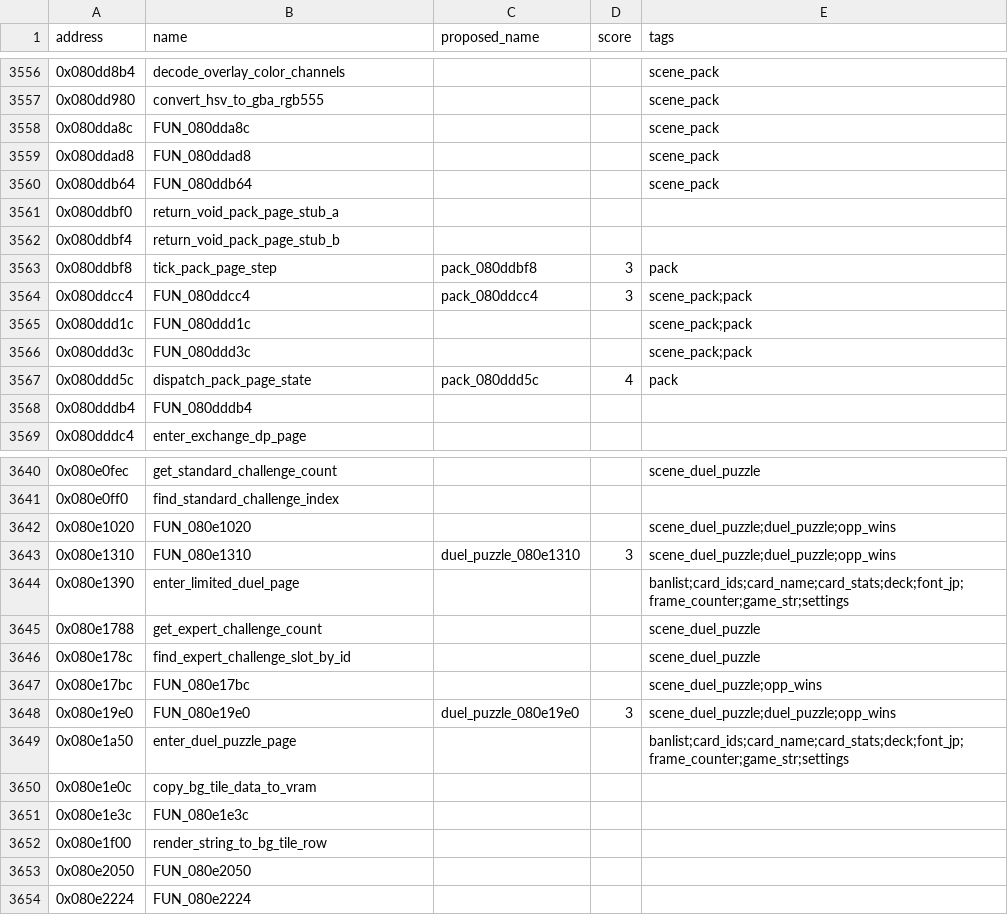
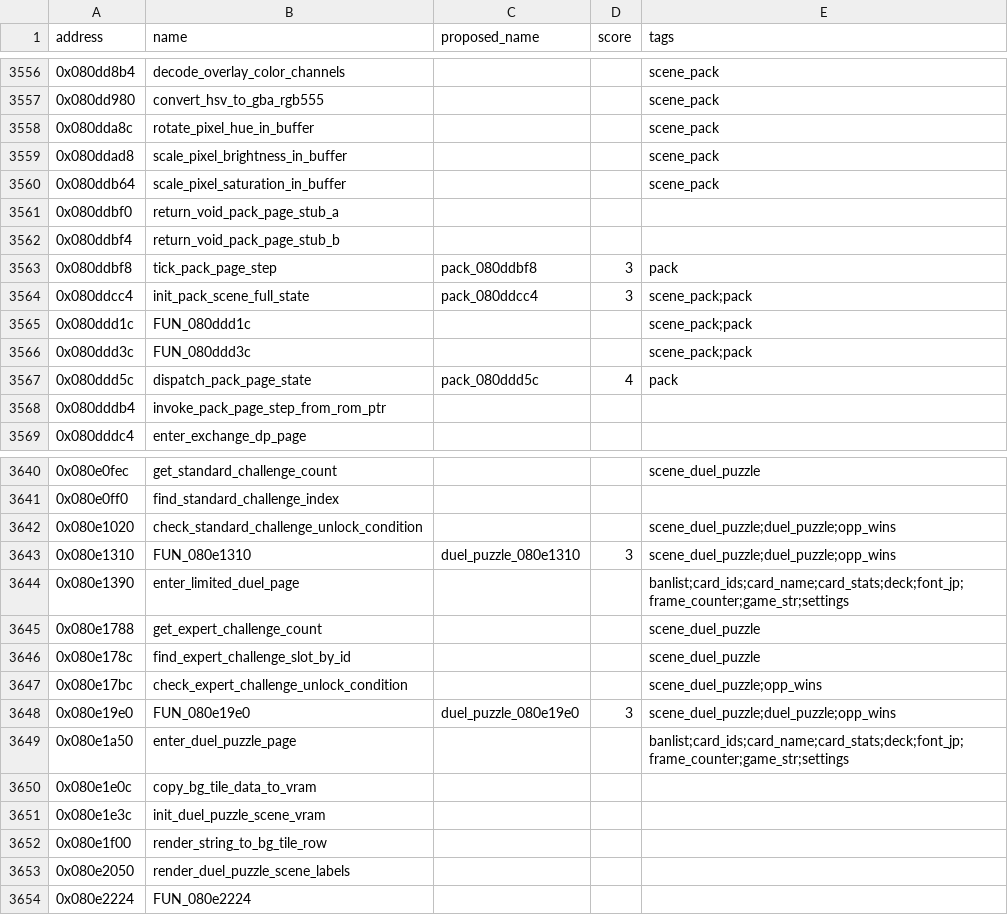
Before and after one commit to yusjoel/yugioh-ex2006-re, a CSV file: doc/dev/naming-proposals.csv, drawn as a sheet; only a part is shown, gaps mark what is left out; the diff covers the shown part only.

```diff
--- a/doc/dev/naming-proposals.csv
+++ b/doc/dev/naming-proposals.csv
@@ -3557,5 +3557,5 @@ address,name,proposed_name,score,tags
 0x080dd980,convert_hsv_to_gba_rgb555,,,scene_pack
-0x080dda8c,FUN_080dda8c,,,scene_pack
-0x080ddad8,FUN_080ddad8,,,scene_pack
-0x080ddb64,FUN_080ddb64,,,scene_pack
+0x080dda8c,rotate_pixel_hue_in_buffer,,,scene_pack
+0x080ddad8,scale_pixel_brightness_in_buffer,,,scene_pack
+0x080ddb64,scale_pixel_saturation_in_buffer,,,scene_pack
 0x080ddbf0,return_void_pack_page_stub_a,,,
@@ -3563,3 +3563,3 @@ address,name,proposed_name,score,tags
 0x080ddbf8,tick_pack_page_step,pack_080ddbf8,3,pack
-0x080ddcc4,FUN_080ddcc4,pack_080ddcc4,3,scene_pack;pack
+0x080ddcc4,init_pack_scene_full_state,pack_080ddcc4,3,scene_pack;pack
 0x080ddd1c,FUN_080ddd1c,,,scene_pack;pack
@@ -3567,3 +3567,3 @@ address,name,proposed_name,score,tags
 0x080ddd5c,dispatch_pack_page_state,pack_080ddd5c,4,pack
-0x080dddb4,FUN_080dddb4,,,
+0x080dddb4,invoke_pack_page_step_from_rom_ptr,,,
 0x080dddc4,enter_exchange_dp_page,,,
@@ -3641,3 +3641,3 @@ address,name,proposed_name,score,tags
 0x080e0ff0,find_standard_challenge_index,,,
-0x080e1020,FUN_080e1020,,,scene_duel_puzzle;duel_puzzle;opp_wins
+0x080e1020,check_standard_challenge_unlock_condition,,,scene_duel_puzzle;duel_puzzle;opp_wins
 0x080e1310,FUN_080e1310,duel_puzzle_080e1310,3,scene_duel_puzzle;duel_puzzle;opp_wins
@@ -3646,3 +3646,3 @@ address,name,proposed_name,score,tags
 0x080e178c,find_expert_challenge_slot_by_id,,,scene_duel_puzzle
-0x080e17bc,FUN_080e17bc,,,scene_duel_puzzle;opp_wins
+0x080e17bc,check_expert_challenge_unlock_condition,,,scene_duel_puzzle;opp_wins
 0x080e19e0,FUN_080e19e0,duel_puzzle_080e19e0,3,scene_duel_puzzle;duel_puzzle;opp_wins
@@ -3650,5 +3650,5 @@ address,name,proposed_name,score,tags
 0x080e1e0c,copy_bg_tile_data_to_vram,,,
-0x080e1e3c,FUN_080e1e3c,,,
+0x080e1e3c,init_duel_puzzle_scene_vram,,,
 0x080e1f00,render_string_to_bg_tile_row,,,
-0x080e2050,FUN_080e2050,,,
+0x080e2050,render_duel_puzzle_scene_labels,,,
 0x080e2224,FUN_080e2224,,,
```
Also changed, not shown: 11 edited cells elsewhere in this file, 22 other files.
